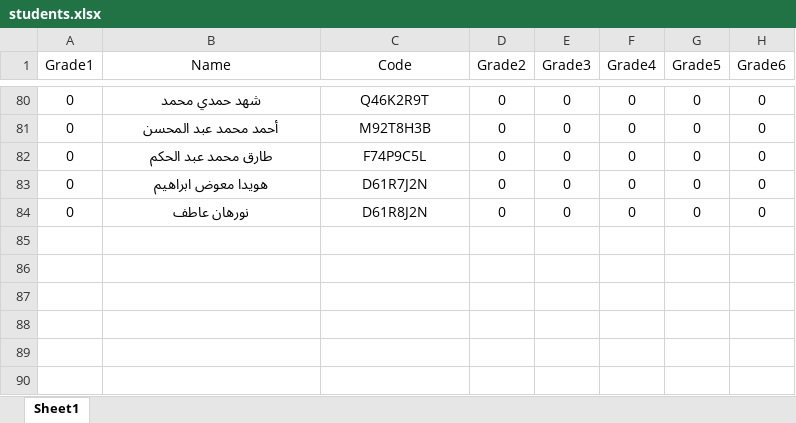
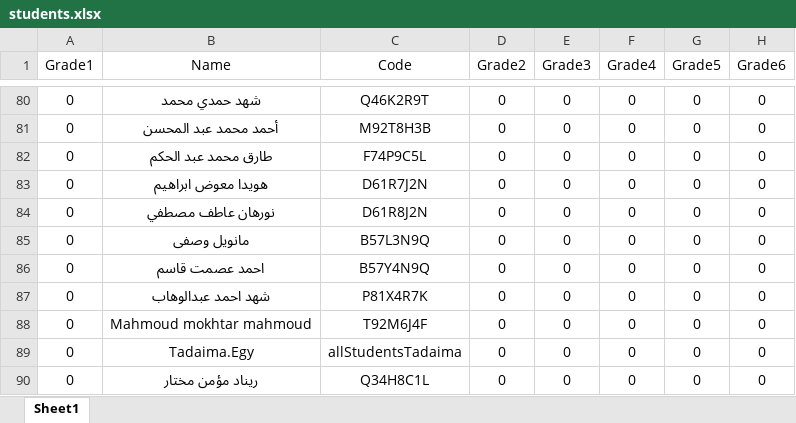
Before and after one commit to AbdelrahmanMahmmed20/tadaima3, an Excel workbook: students.xlsx, sheet Sheet1, drawn as a sheet; only a part is shown, gaps mark what is left out; values as stored, in another font and other column widths than the file's, no borders; the diff names each change by its address in the sheet, - before the commit and + after, or states it on an @@ line.

```diff
--- a/students.xlsx (sheet Sheet1)
+++ b/students.xlsx (sheet Sheet1)
-B84 (Name): نورهان عاطف
+B84 (Name): نورهان عاطف مصطفي
+row 85: 0 | مانويل وصفى | B57L3N9Q | 0 | 0 | 0 | 0 | 0
+row 86: 0 | احمد عصمت قاسم | B57Y4N9Q | 0 | 0 | 0 | 0 | 0
+row 87: 0 | شهد احمد عبدالوهاب | P81X4R7K | 0 | 0 | 0 | 0 | 0
+row 88: 0 | Mahmoud mokhtar mahmoud | T92M6J4F | 0 | 0 | 0 | 0 | 0
+row 89: 0 | Tadaima.Egy | allStudentsTadaima | 0 | 0 | 0 | 0 | 0
+row 90: 0 | ريناد مؤمن مختار | Q34H8C1L | 0 | 0 | 0 | 0 | 0
```
Also changed, not shown: 1 other file.
